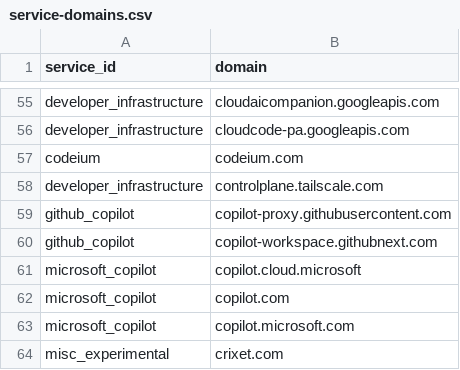
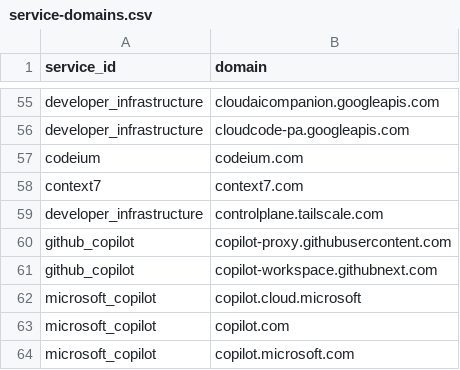
Before and after one commit to evgenykhripach/AdguardHomeDoH, a CSV file: config/service-domains.csv, drawn as a sheet; only a part is shown, gaps mark what is left out; the shorter side is filled out with more unchanged rows; the diff names each change by its address in the sheet, - before the commit and + after, or states it on an @@ line.

```diff
--- a/config/service-domains.csv
+++ b/config/service-domains.csv
+row 58: context7 | context7.com
```
Also changed, not shown: config/domains.csv, config/policy.csv, 5 other files.
